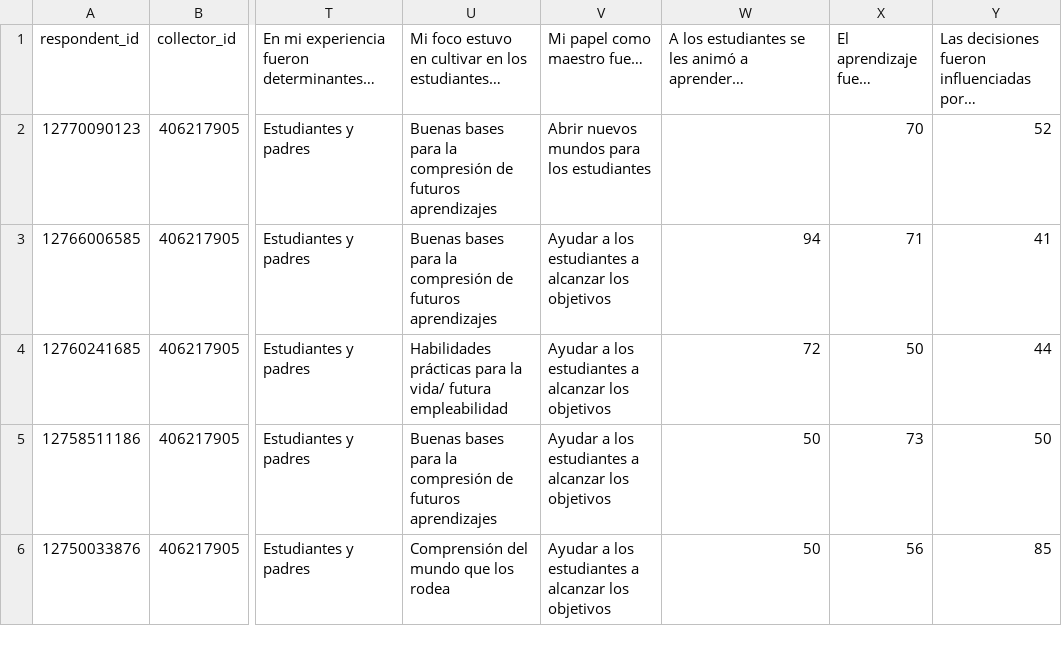
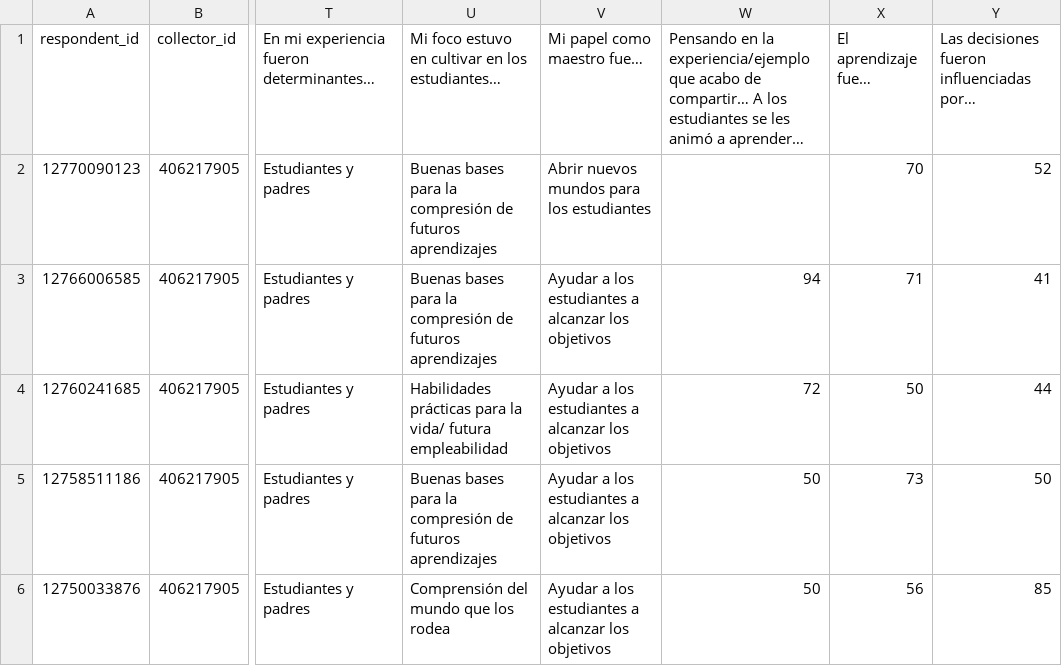
Before and after one commit to uwcolombia/PN2021, a CSV file: GraficasNarrativas.csv, drawn as a sheet; only a part is shown, gaps mark what is left out; the diff names each change by its address in the sheet, - before the commit and + after, or states it on an @@ line.

Commit message:
Update GraficasNarrativas.csv

```diff
--- a/GraficasNarrativas.csv
+++ b/GraficasNarrativas.csv
-W1: A los…
+W1: Pensando en la experiencia/ejemplo que acabo de compartir… A los…
```
